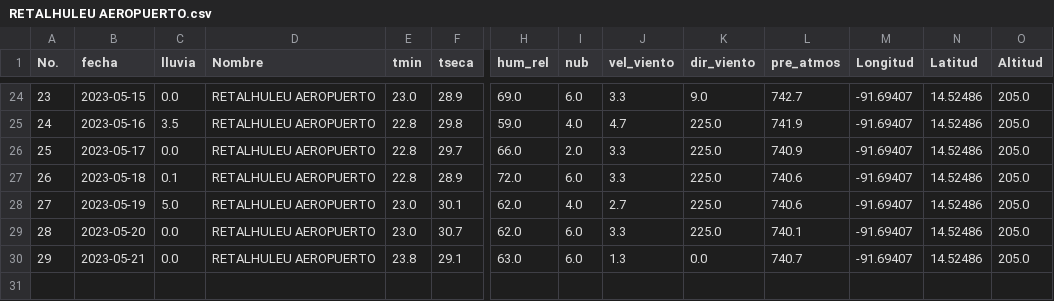
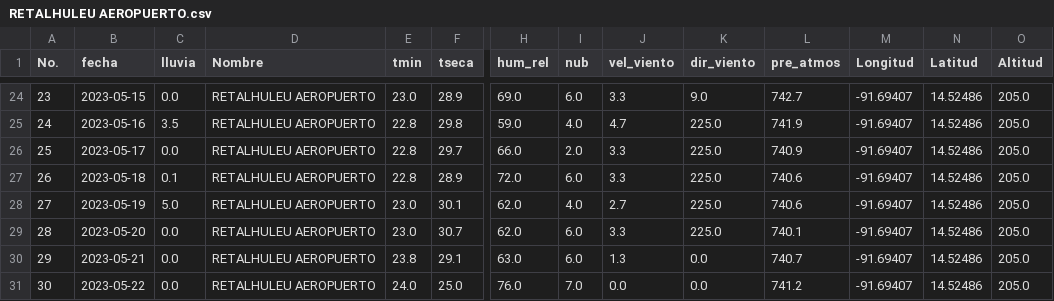
Before and after one commit to Climatologia-INSIVUMEH/monthly_data_by_station_csv, a CSV file: outputcsv/RETALHULEU AEROPUERTO.csv, drawn as a sheet; only a part is shown, gaps mark what is left out; rows hold the shown columns only; the diff names each change by its address in the sheet, - before the commit and + after, or states it on an @@ line.

```diff
--- a/outputcsv/RETALHULEU AEROPUERTO.csv
+++ b/outputcsv/RETALHULEU AEROPUERTO.csv
+row 31: 30 | 2023-05-22 | 0.0 | RETALHULEU AEROPUERTO | 24.0 | 25.0 | 76.0 | 7.0 | 0.0 | 0.0 | 741.2 | -91.69407 | 14.52486 | 205.0
```
Also changed, not shown: outputcsv/CAMOTAN.csv, outputcsv/CHAMPERICO FEGUA.csv, 18 other files.
